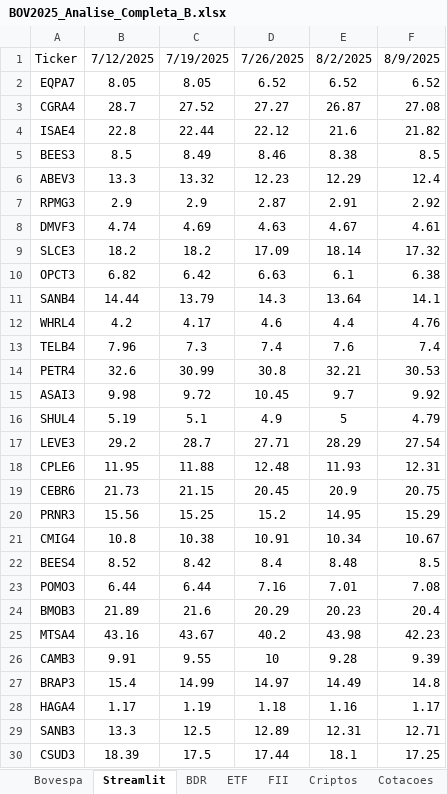
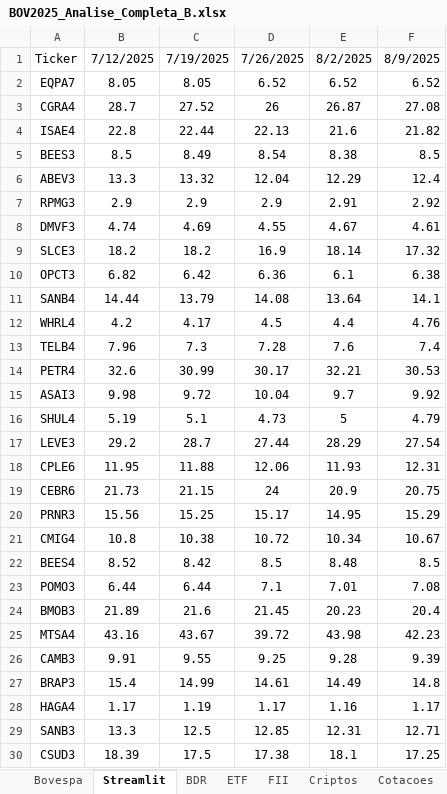
Before and after one commit to Mpctba/painel-analise-ativos, an Excel workbook: BOV2025_Analise_Completa_B.xlsx, sheet Streamlit, drawn as a sheet; only a part is shown; values as stored, in another font and other column widths than the file's, no borders; the diff covers the shown part only; the diff names each change by its address in the sheet, - before the commit and + after, or states it on an @@ line.

```diff
--- a/BOV2025_Analise_Completa_B.xlsx (sheet Streamlit)
+++ b/BOV2025_Analise_Completa_B.xlsx (sheet Streamlit)
-D3: 27.27
+D3: 26
-D4: 22.12
+D4: 22.13
-D5: 8.46
+D5: 8.54
-D6: 12.23
+D6: 12.04
-D7: 2.87
+D7: 2.9
-D8: 4.63
+D8: 4.55
-D9: 17.09
+D9: 16.9
-D10: 6.63
+D10: 6.36
-D11: 14.3
+D11: 14.08
-D12: 4.6
+D12: 4.5
-D13: 7.4
+D13: 7.28
-D14: 30.8
+D14: 30.17
-D15: 10.45
+D15: 10.04
-D16: 4.9
+D16: 4.73
-D17: 27.71
+D17: 27.44
-D18: 12.48
+D18: 12.06
-D19: 20.45
+D19: 24
-D20: 15.2
+D20: 15.17
-D21: 10.91
+D21: 10.72
-D22: 8.4
+D22: 8.5
-D23: 7.16
+D23: 7.1
-D24: 20.29
+D24: 21.45
-D25: 40.2
+D25: 39.72
-D26: 10
+D26: 9.25
-D27: 14.97
+D27: 14.61
-D28: 1.18
+D28: 1.17
-D29: 12.89
+D29: 12.85
-D30: 17.44
+D30: 17.38
```
Also changed, not shown: 221 edited cells elsewhere in this sheet, sheet Bovespa, hidden cells, 3 other files.
